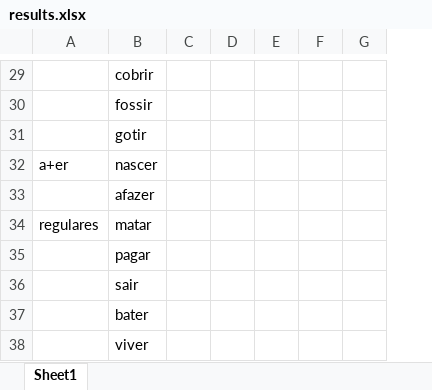
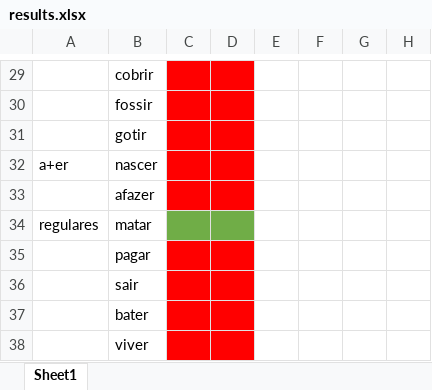
Before and after one commit to beatrizalbiero/MsResearch, an Excel workbook: Project/Files/results.xlsx, sheet Sheet1, drawn as a sheet; only a part is shown, gaps mark what is left out; values as stored, in another font and other column widths than the file's, no borders; the diff covers the shown part only; the diff names each change by its address in the sheet, - before the commit and + after, or states it on an @@ line.

```diff
--- a/Project/Files/results.xlsx (sheet Sheet1)
+++ b/Project/Files/results.xlsx (sheet Sheet1)
+column D, empty
-C29:C33 fill: none
+C29:C33 fill: #FF0000
-C34 fill: none
+C34 fill: #70AD47
-C35:C38 fill: none
+C35:C38 fill: #FF0000
```
Also changed, not shown: 1 edited cell, cell formats and merged cells elsewhere in this sheet, 5 other files.
